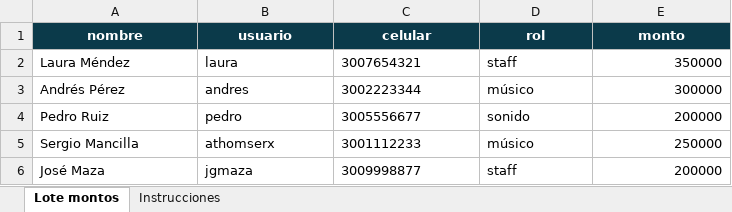
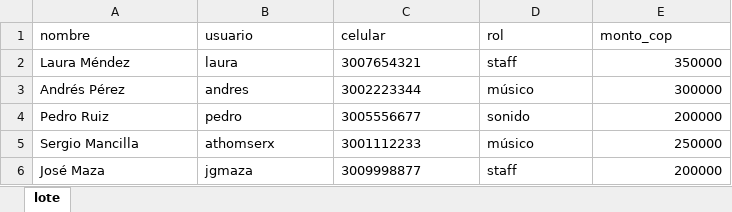
Before and after one commit to Jgmaza/bb101-caribe-lab, an Excel workbook: frontend/public/Lote-pagos-Orilla-demo.xlsx, sheet lote, drawn as a sheet; values as stored, in another font and other column widths than the file's, no borders; the diff names each change by its address in the sheet, - before the commit and + after, or states it on an @@ line.

```diff
--- a/frontend/public/Lote-pagos-Orilla-demo.xlsx (sheet lote)
+++ b/frontend/public/Lote-pagos-Orilla-demo.xlsx (sheet lote)
-sheet tab: Lote montos
+sheet tab: lote
-sheet tab: Instrucciones
@@ A1:E1 fill: #0B3A4A → none, bold: on → off, text colour: #FFFFFF → black, alignment: center → left @@
-E1: monto
+E1: monto_cop
```
Also changed, not shown: frontend/public/Lote-pagos-Orilla-porcentajes.xlsx, 8 other files.
